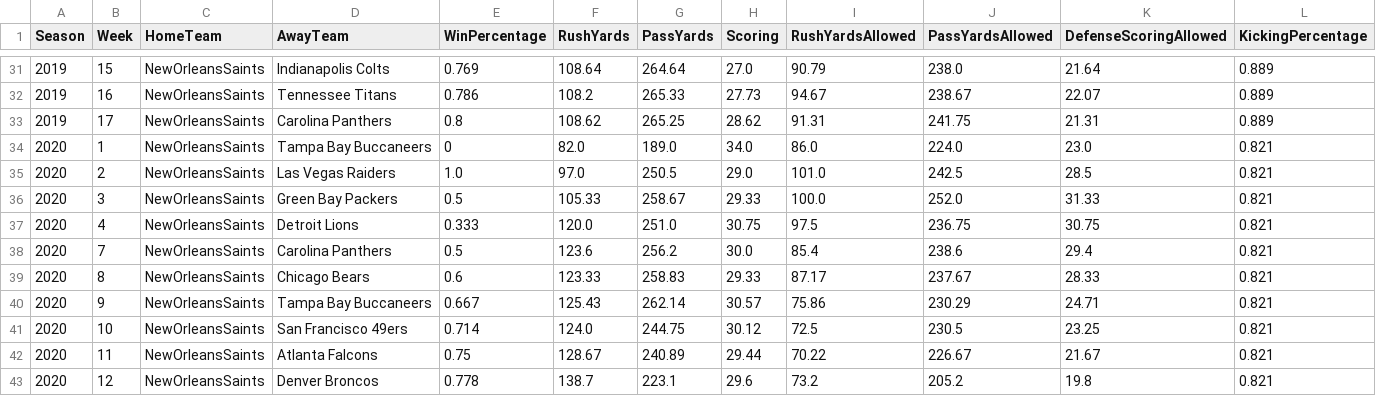
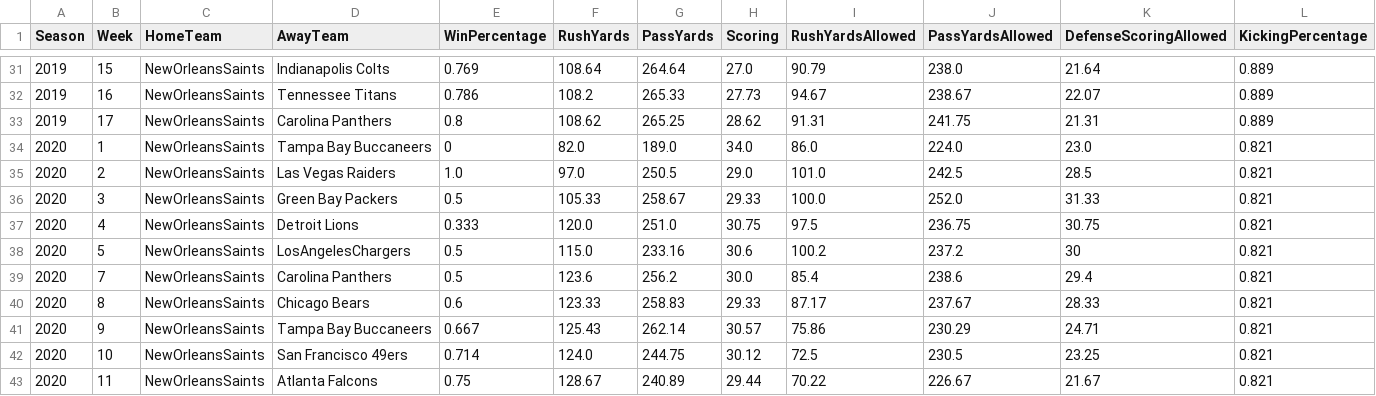
Before and after one commit to cwyman19/CPSC322-FinalProject, a CSV file: input_data/NFL_teamdata/cleaned_data/NewOrleansSaints_cleaned.csv, drawn as a sheet; only a part is shown, gaps mark what is left out; the shorter side is filled out with more unchanged rows; rows hold the shown columns only; the diff names each change by its address in the sheet, - before the commit and + after, or states it on an @@ line.

Commit message:
Finished all data preprocessing

```diff
--- a/input_data/NFL_teamdata/cleaned_data/NewOrleansSaints_cleaned.csv
+++ b/input_data/NFL_teamdata/cleaned_data/NewOrleansSaints_cleaned.csv
+row 38: 2020 | 5 | NewOrleansSaints | LosAngelesChargers | 0.5 | 115.0 | 233.16 | 30.6 | 100.2 | 237.2 | 30 | 0.821
```
Also changed, not shown: input_data/NFL_teamdata/cleaned_data/NewYorkGiants_cleaned.csv, 5 other files.
